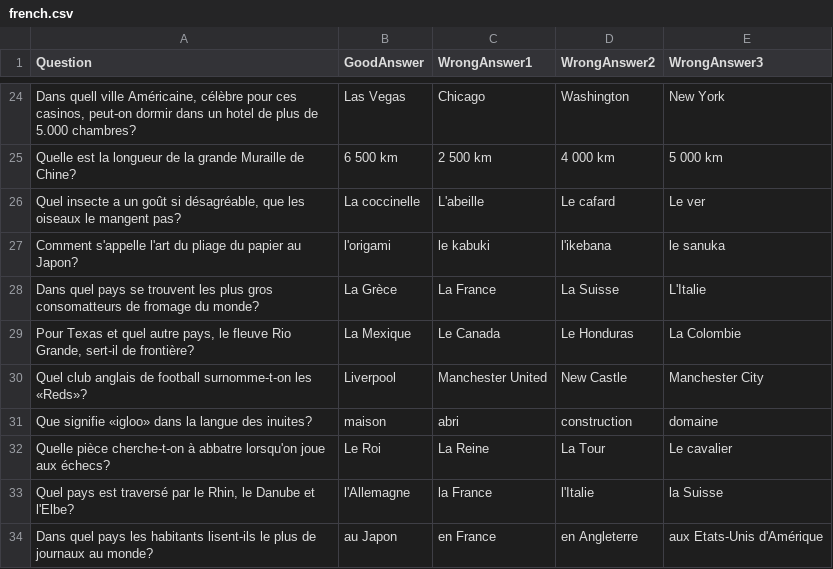
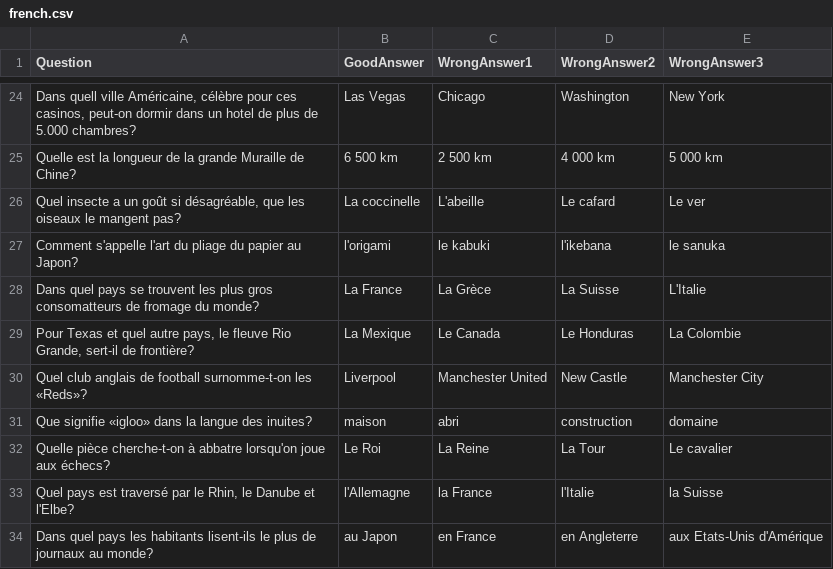
Before and after one commit to Gild56/the_test, a CSV file: databases/french.csv, drawn as a sheet; only a part is shown, gaps mark what is left out.

```diff
--- a/databases/french.csv
+++ b/databases/french.csv
@@ -27,3 +27,3 @@
 "Comment s'appelle l'art du pliage du papier au Japon?","l'origami","le kabuki","l'ikebana","le sanuka"
-"Dans quel pays se trouvent les plus gros consomatteurs de fromage du monde?","La Grèce","La France","La Suisse","L'Italie"
+"Dans quel pays se trouvent les plus gros consomatteurs de fromage du monde?","La France","La Grèce","La Suisse","L'Italie"
 "Pour Texas et quel autre pays, le fleuve Rio Grande, sert-il de frontière?","La Mexique","Le Canada","Le Honduras","La Colombie"
```
Also changed, not shown: databases/english.csv, databases/russian.csv, 9 other files.
